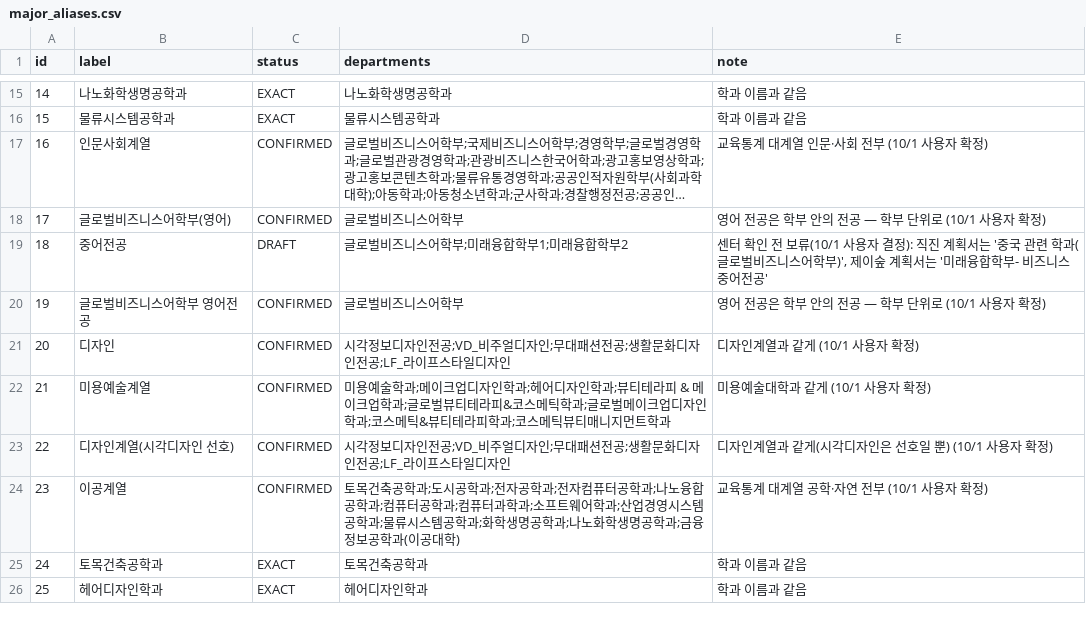
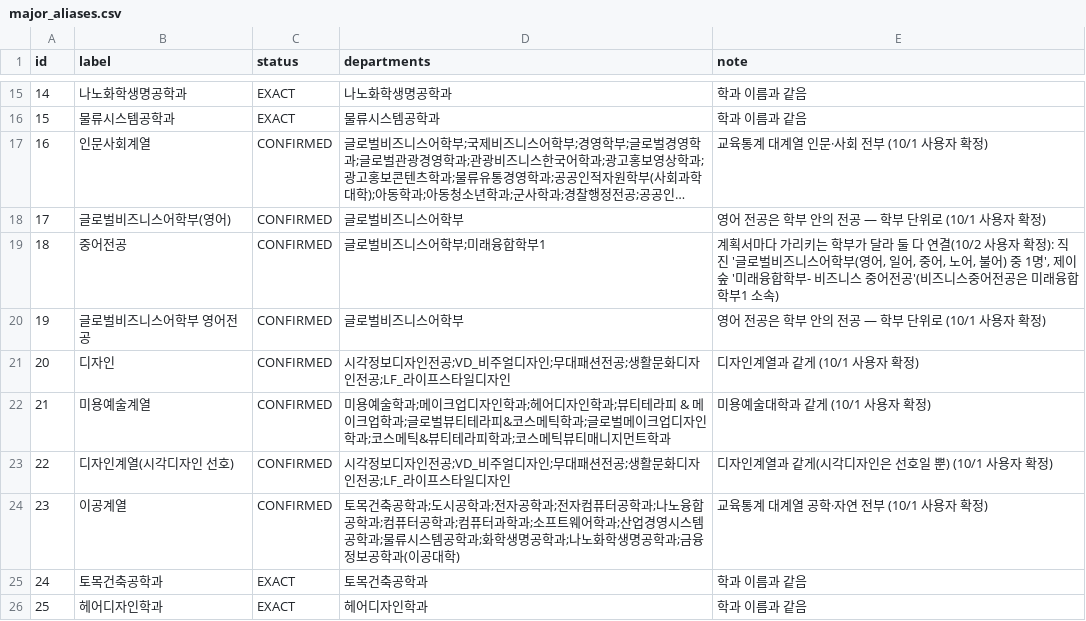
Before and after one commit to skuniv-team11/Backend, a CSV file: pipeline/seed/curated/major_aliases.csv, drawn as a sheet; only a part is shown, gaps mark what is left out; long unchanged cells end in ….

Commit message:
feat(seed): 중어전공을 글로벌비즈니스어학부·미래융합학부1에 연결

```diff
--- a/pipeline/seed/curated/major_aliases.csv
+++ b/pipeline/seed/curated/major_aliases.csv
@@ -18,3 +18,3 @@ id,label,status,departments,note
 17,글로벌비즈니스어학부(영어),CONFIRMED,글로벌비즈니스어학부,영어 전공은 학부 안의 전공 — 학부 단위로 (10/1 사용자 확정)
-18,중어전공,DRAFT,글로벌비즈니스어학부;미래융합학부1;미래융합학부2,"센터 확인 전 보류(10/1 사용자 결정): 직진 계획서는 '중국 관련 학과(글로벌비즈니스어학부)', 제이숲 계획서는 '미래융합학부- 비즈니스 중어전공'"
+18,중어전공,CONFIRMED,글로벌비즈니스어학부;미래융합학부1,"계획서마다 가리키는 학부가 달라 둘 다 연결(10/2 사용자 확정): 직진 '글로벌비즈니스어학부(영어, 일어, 중어, 노어, 불어) 중 1명', 제이숲 '미래융합학부- 비즈니스 중어전공'(비즈니스중어전공은 미래융합학부1 소속)"
 19,글로벌비즈니스어학부 영어전공,CONFIRMED,글로벌비즈니스어학부,영어 전공은 학부 안의 전공 — 학부 단위로 (10/1 사용자 확정)
```
Also changed, not shown: 8 other files.
